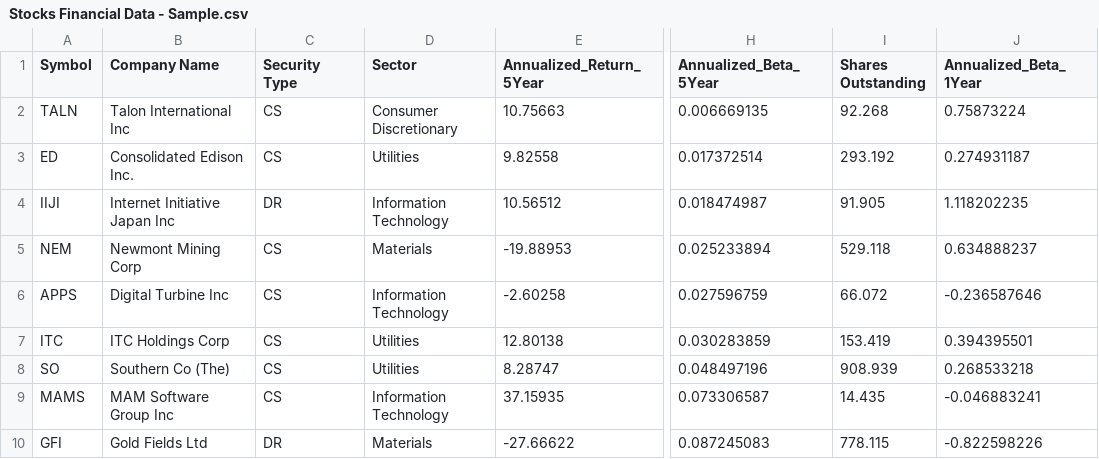
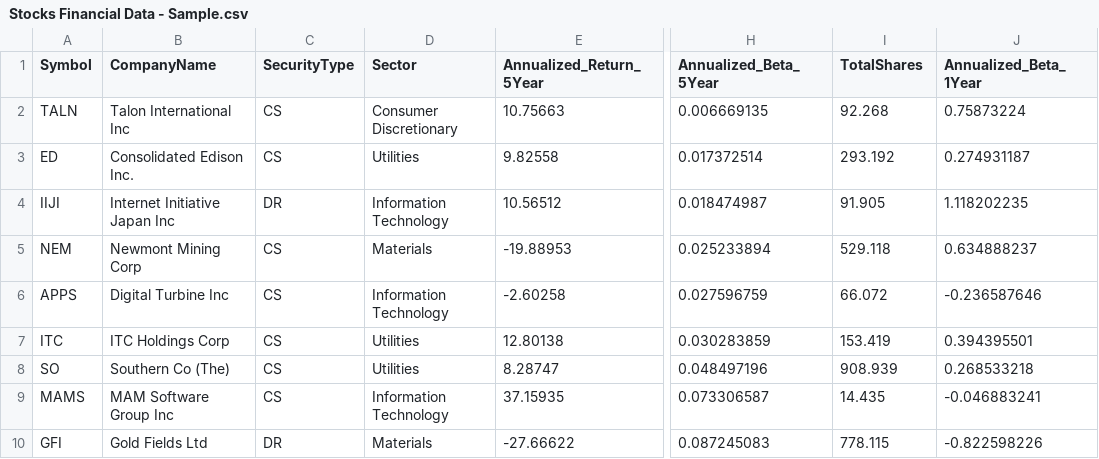
Before and after one commit to goodwillyoga/E107project, a CSV file: Mohan/data/Stocks Financial Data - Sample.csv, drawn as a sheet; only a part is shown, gaps mark what is left out; the diff names each change by its address in the sheet, - before the commit and + after, or states it on an @@ line.

Commit message:
Update Stocks Financial Data - Sample.csv

```diff
--- a/Mohan/data/Stocks Financial Data - Sample.csv
+++ b/Mohan/data/Stocks Financial Data - Sample.csv
-B1: Company Name
+B1: CompanyName
-C1: Security Type
+C1: SecurityType
-I1: Shares Outstanding
+I1: TotalShares
```
